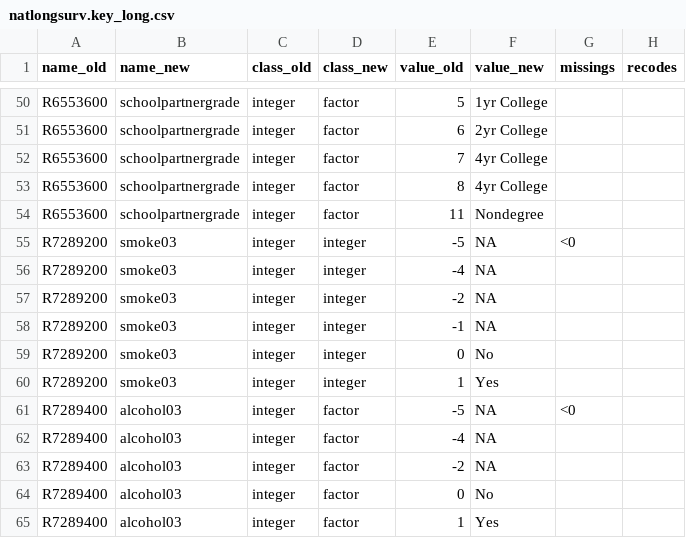
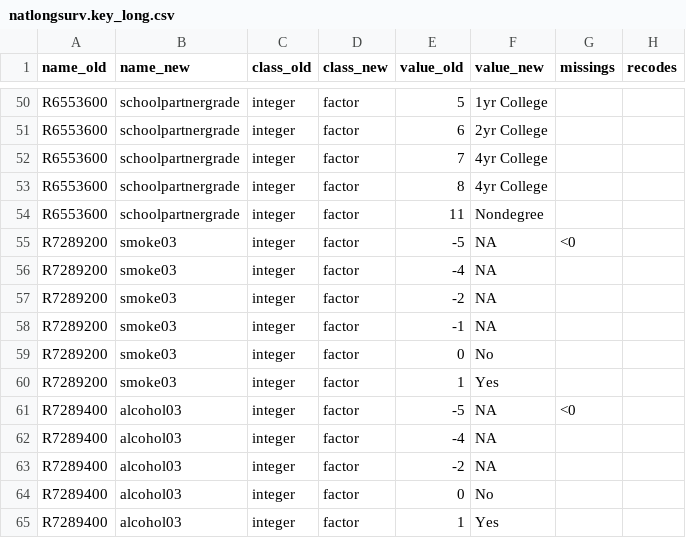
Before and after one commit to pauljohn32/kutils, a CSV file: package/kutils/inst/extdata/natlongsurv.key_long.csv, drawn as a sheet; only a part is shown, gaps mark what is left out.

Commit message:
Correct error in R7289200: class_new=factor

```diff
--- a/package/kutils/inst/extdata/natlongsurv.key_long.csv
+++ b/package/kutils/inst/extdata/natlongsurv.key_long.csv
@@ -54,8 +54,8 @@
 "R6553600","schoolpartnergrade","integer","factor","11","Nondegree","",""
-"R7289200","smoke03","integer","integer","-5","NA","<0",""
-"R7289200","smoke03","integer","integer","-4","NA","",""
-"R7289200","smoke03","integer","integer","-2","NA","",""
-"R7289200","smoke03","integer","integer","-1","NA","",""
-"R7289200","smoke03","integer","integer","0","No","",""
-"R7289200","smoke03","integer","integer","1","Yes","",""
+"R7289200","smoke03","integer","factor","-5","NA","<0",""
+"R7289200","smoke03","integer","factor","-4","NA","",""
+"R7289200","smoke03","integer","factor","-2","NA","",""
+"R7289200","smoke03","integer","factor","-1","NA","",""
+"R7289200","smoke03","integer","factor","0","No","",""
+"R7289200","smoke03","integer","factor","1","Yes","",""
 "R7289400","alcohol03","integer","factor","-5","NA","<0",""
```
